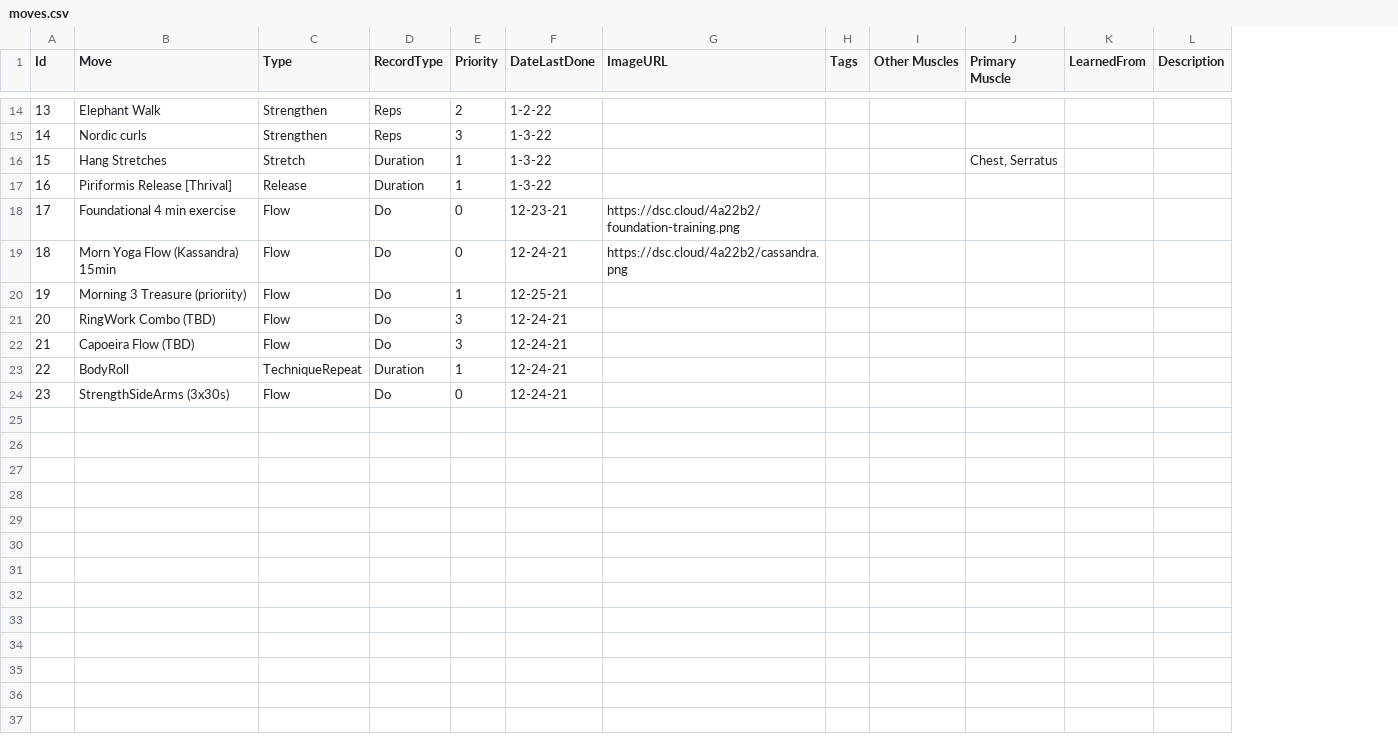
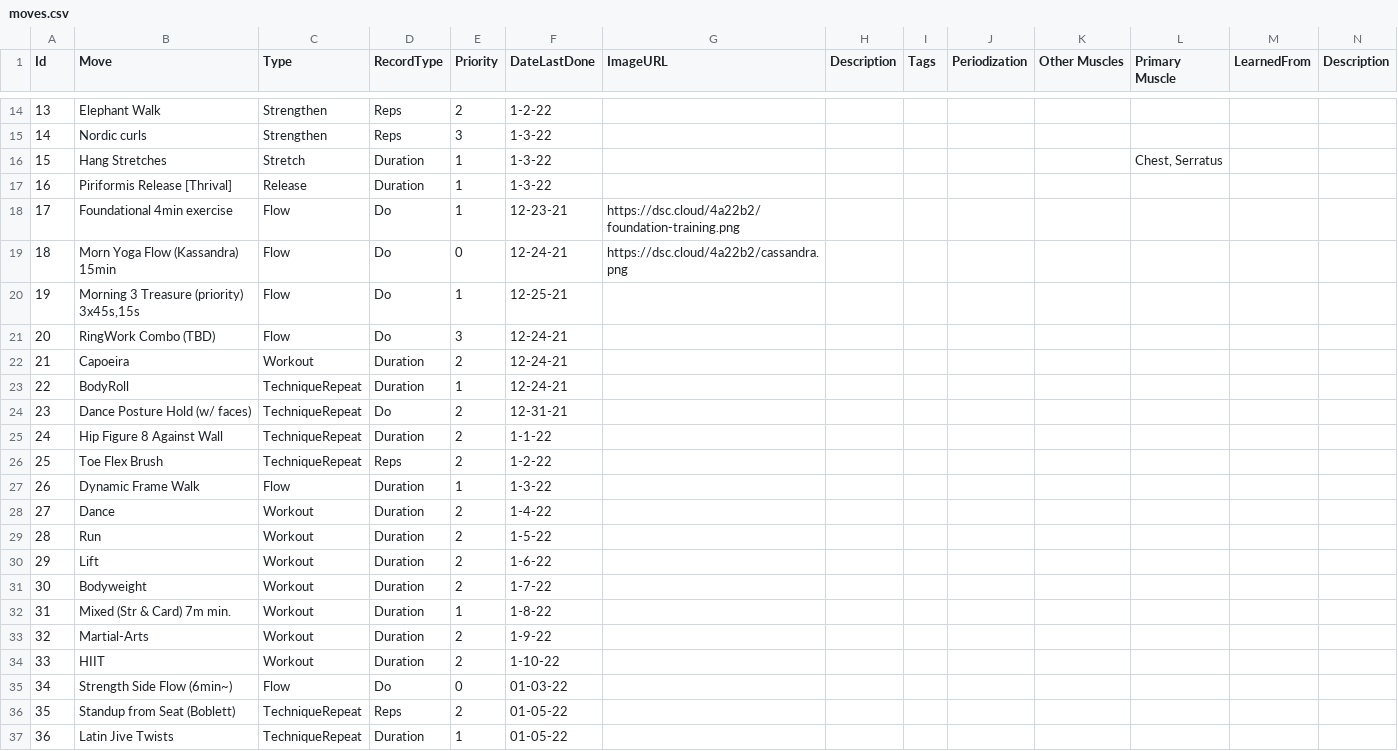
Before and after one commit to notoriousnapper/movement-pq-service, a CSV file: src/main/resources/csv/moves.csv, drawn as a sheet; only a part is shown, gaps mark what is left out; removed rows and columns are numbered as before the commit, all else as after; rows hold the shown columns only; the diff names each change by its address in the sheet, - before the commit and + after, or states it on an @@ line.

```diff
--- a/src/main/resources/csv/moves.csv
+++ b/src/main/resources/csv/moves.csv
+column H (Description), empty
+column J (Periodization), empty
-B18 (Move): Foundational 4 min exercise
+B18 (Move): Foundational 4min exercise
-E18 (Priority): 0
+E18 (Priority): 1
-B20 (Move): Morning 3 Treasure (prioriity)
+B20 (Move): Morning 3 Treasure (priority) 3x45s,15s
-row 22: 21 | Capoeira Flow (TBD) | Flow | Do | 3 | 12-24-21
+row 22: 21 | Capoeira | Workout | Duration | 2 | 12-24-21
+row 24: 23 | Dance Posture Hold (w/ faces) | TechniqueRepeat | Do | 2 | 12-31-21
+row 25: 24 | Hip Figure 8 Against Wall | TechniqueRepeat | Duration | 2 | 1-1-22
+row 26: 25 | Toe Flex Brush | TechniqueRepeat | Reps | 2 | 1-2-22
+row 27: 26 | Dynamic Frame Walk | Flow | Duration | 1 | 1-3-22
+row 28: 27 | Dance | Workout | Duration | 2 | 1-4-22
+row 29: 28 | Run | Workout | Duration | 2 | 1-5-22
+row 30: 29 | Lift | Workout | Duration | 2 | 1-6-22
+row 31: 30 | Bodyweight | Workout | Duration | 2 | 1-7-22
+row 32: 31 | Mixed (Str & Card) 7m min. | Workout | Duration | 1 | 1-8-22
+row 33: 32 | Martial-Arts | Workout | Duration | 2 | 1-9-22
+row 34: 33 | HIIT | Workout | Duration | 2 | 1-10-22
@@ column A (Id) renumbered in row 35 @@
-B35 (Move): StrengthSideArms (3x30s)
+B35 (Move): Strength Side Flow (6min~)
-F35 (DateLastDone): 12-24-21
+F35 (DateLastDone): 01-03-22
+row 36: 35 | Standup from Seat (Boblett) | TechniqueRepeat | Reps | 2 | 01-05-22
+row 37: 36 | Latin Jive Twists | TechniqueRepeat | Duration | 1 | 01-05-22
```
Also changed, not shown: target/classes/csv/moverecords.csv, target/classes/csv/moves-old.csv, 18 other files.
